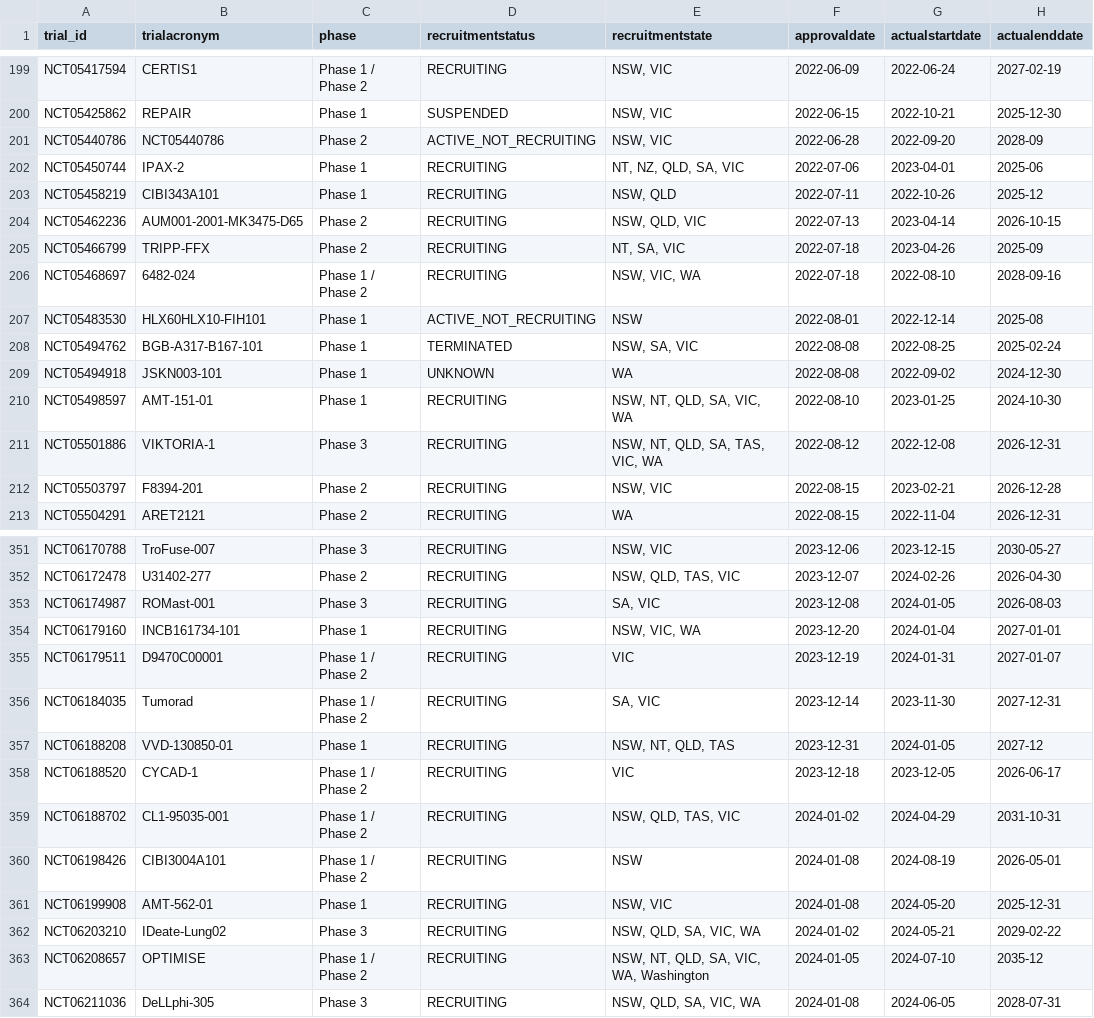
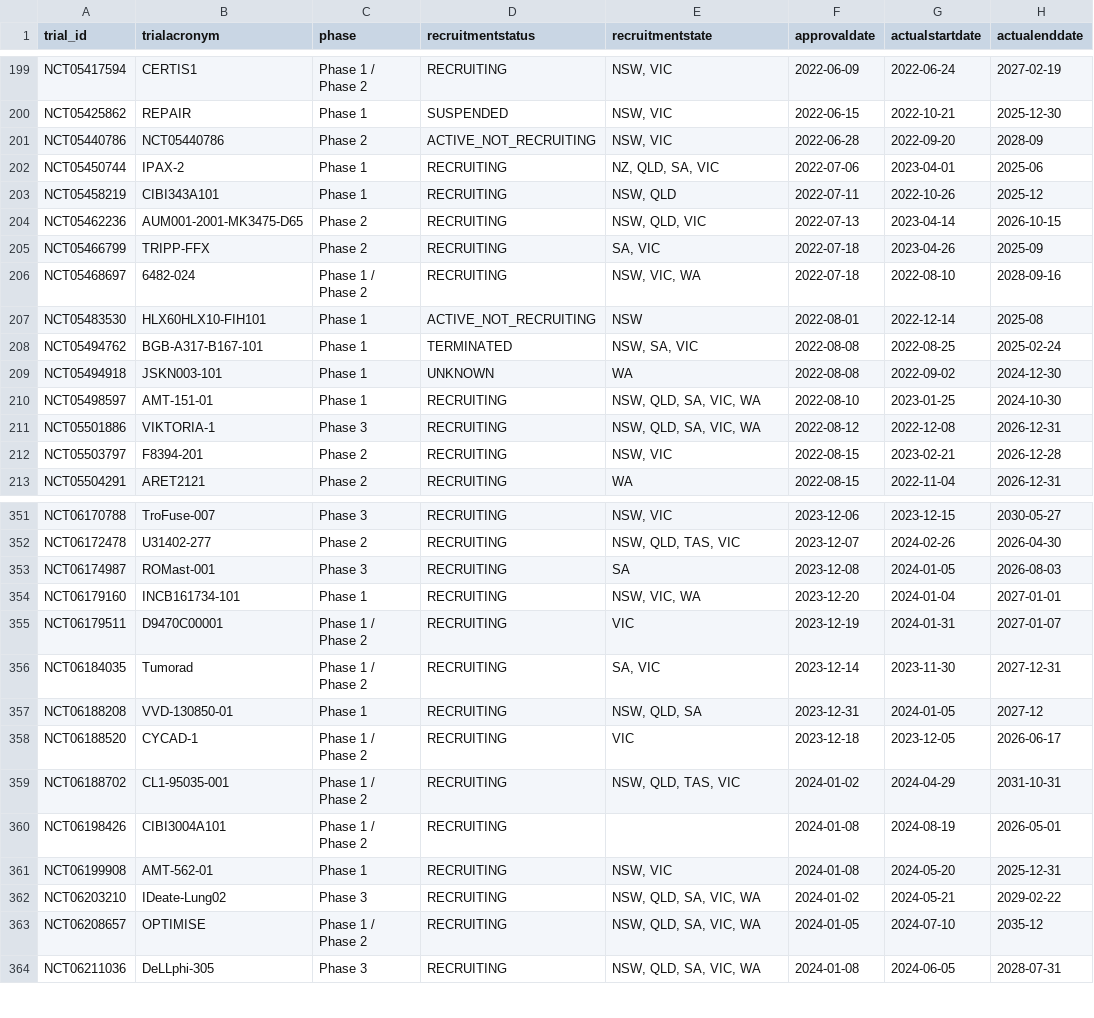
Before and after one commit to fpylin/POTTR, a TSV file: data/trial_registry.AU.tsv, drawn as a sheet; only a part is shown, gaps mark what is left out; the diff covers the shown part only; the diff names each change by its address in the sheet, - before the commit and + after, or states it on an @@ line.

```diff
--- a/data/trial_registry.AU.tsv
+++ b/data/trial_registry.AU.tsv
-E202 (recruitmentstate): NT, NZ, QLD, SA, VIC
+E202 (recruitmentstate): NZ, QLD, SA, VIC
-E205 (recruitmentstate): NT, SA, VIC
+E205 (recruitmentstate): SA, VIC
-E210 (recruitmentstate): NSW, NT, QLD, SA, VIC, WA
+E210 (recruitmentstate): NSW, QLD, SA, VIC, WA
-E211 (recruitmentstate): NSW, NT, QLD, SA, TAS, VIC, WA
+E211 (recruitmentstate): NSW, QLD, SA, VIC, WA
-E353 (recruitmentstate): SA, VIC
+E353 (recruitmentstate): SA
-E357 (recruitmentstate): NSW, NT, QLD, TAS
+E357 (recruitmentstate): NSW, QLD, SA
-E360 (recruitmentstate): NSW
+E360 (recruitmentstate): (empty)
-E363 (recruitmentstate): NSW, NT, QLD, SA, VIC, WA, Washington
+E363 (recruitmentstate): NSW, QLD, SA, VIC, WA
```
Also changed, not shown: 66 edited cells elsewhere in this file.
